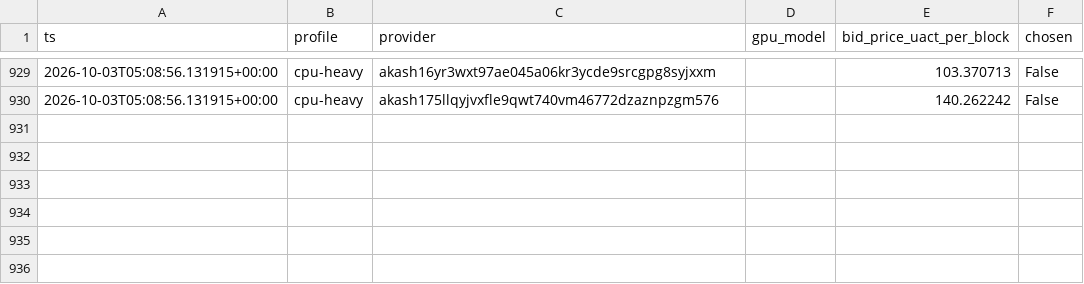
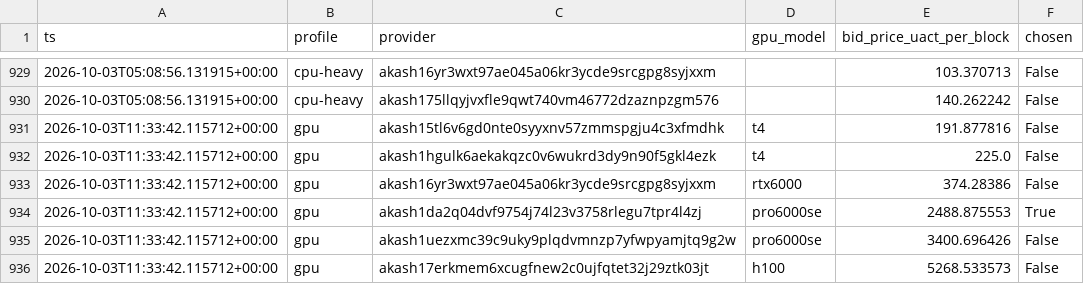
Before and after one commit to themailman05/shoestring, a CSV file: data/bids.csv, drawn as a sheet; only a part is shown, gaps mark what is left out.

```diff
--- a/data/bids.csv
+++ b/data/bids.csv
@@ -930 +930,7 @@ ts,profile,provider,gpu_model,bid_price_uact_per_block,chosen
 2026-10-03T05:08:56.131915+00:00,cpu-heavy,akash175llqyjvxfle9qwt740vm46772dzaznpzgm576,,140.262242,False
+2026-10-03T11:33:42.115712+00:00,gpu,akash15tl6v6gd0nte0syyxnv57zmmspgju4c3xfmdhk,t4,191.877816,False
+2026-10-03T11:33:42.115712+00:00,gpu,akash1hgulk6aekakqzc0v6wukrd3dy9n90f5gkl4ezk,t4,225.0,False
+2026-10-03T11:33:42.115712+00:00,gpu,akash16yr3wxt97ae045a06kr3ycde9srcgpg8syjxxm,rtx6000,374.28386,False
+2026-10-03T11:33:42.115712+00:00,gpu,akash1da2q04dvf9754j74l23v3758rlegu7tpr4l4zj,pro6000se,2488.875553,True
+2026-10-03T11:33:42.115712+00:00,gpu,akash1uezxmc39c9uky9plqdvmnzp7yfwpyamjtq9g2w,pro6000se,3400.696426,False
+2026-10-03T11:33:42.115712+00:00,gpu,akash17erkmem6xcugfnew2c0ujfqtet32j29ztk03jt,h100,5268.533573,False
```
Also changed, not shown: data/canary.csv.
